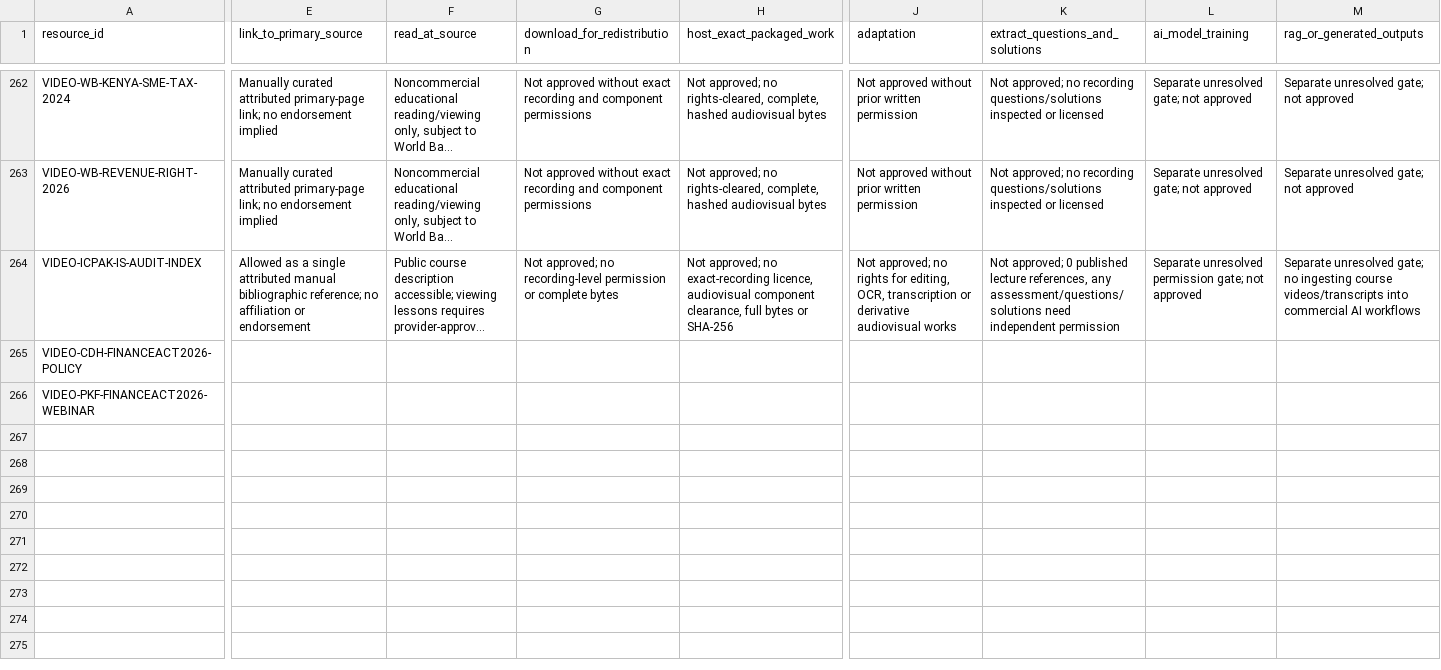
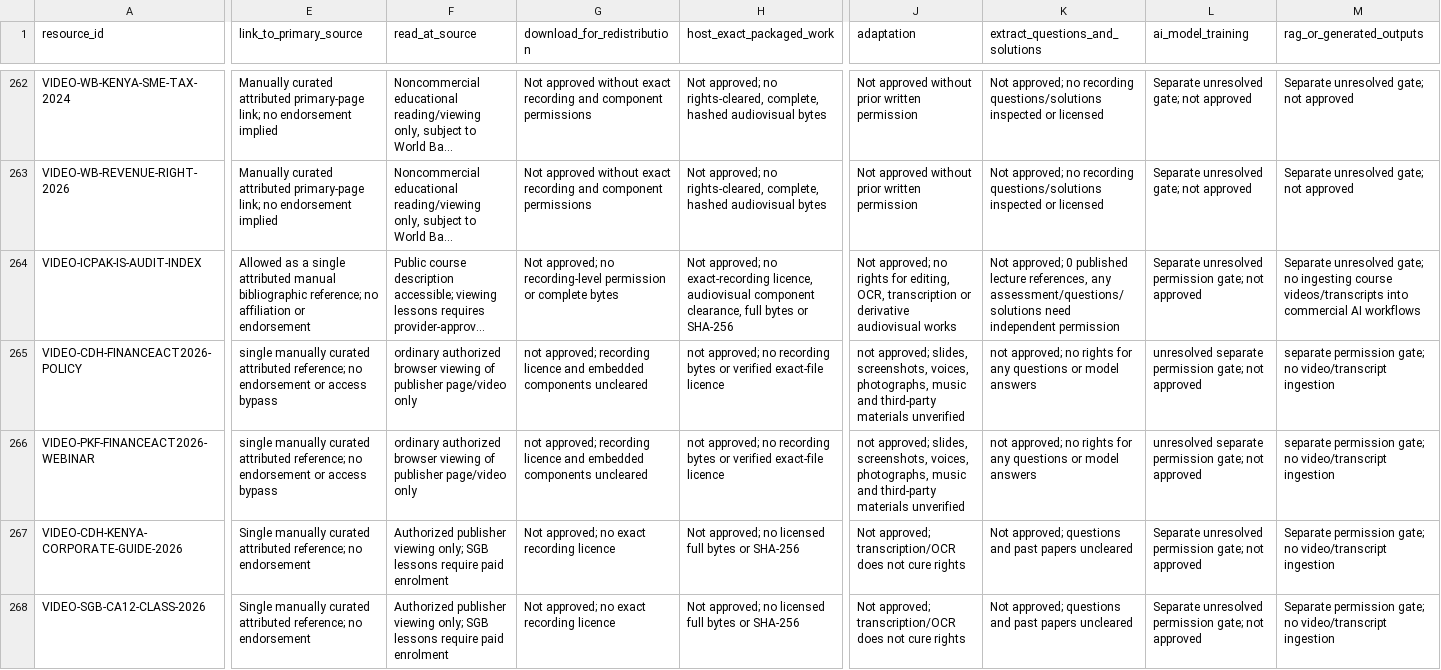
Before and after one commit to StudyMate-N/Certiprep, a CSV file: research-library/kenya-cpa/session-2026-11-01/rights/usage-rights-by-action.csv, drawn as a sheet; only a part is shown, gaps mark what is left out; long unchanged cells end in …; rows hold the shown columns only; the diff covers the shown part only; the diff names each change by its address in the sheet, - before the commit and + after, or states it on an @@ line.

```diff
--- a/research-library/kenya-cpa/session-2026-11-01/rights/usage-rights-by-action.csv
+++ b/research-library/kenya-cpa/session-2026-11-01/rights/usage-rights-by-action.csv
-E265:E266 (link_to_primary_source): (empty)
+E265:E266 (link_to_primary_source): single manually curated attributed reference; no endorsement or access bypass
-F265:F266 (read_at_source): (empty)
+F265:F266 (read_at_source): ordinary authorized browser viewing of publisher page/video only
-G265:G266 (download_for_redistribution): (empty)
+G265:G266 (download_for_redistribution): not approved; recording licence and embedded components uncleared
-H265:H266 (host_exact_packaged_work): (empty)
+H265:H266 (host_exact_packaged_work): not approved; no recording bytes or verified exact-file licence
-J265:J266 (adaptation): (empty)
+J265:J266 (adaptation): not approved; slides, screenshots, voices, photographs, music and third-party materials unverified
-K265:K266 (extract_questions_and_solutions): (empty)
+K265:K266 (extract_questions_and_solutions): not approved; no rights for any questions or model answers
-L265:L266 (ai_model_training): (empty)
+L265:L266 (ai_model_training): unresolved separate permission gate; not approved
-M265:M266 (rag_or_generated_outputs): (empty)
+M265:M266 (rag_or_generated_outputs): separate permission gate; no video/transcript ingestion
+row 267: VIDEO-CDH-KENYA-CORPORATE-GUIDE-2026 | Single manually curated attributed reference; no endorsement | Authorized publisher viewing only; SGB lessons require paid enrolment | Not approved; no exact recording licence | Not approved; no licensed full bytes or SHA-256 | Not approved; transcription/OCR does not cure rights | Not approved; questions and past papers uncleared | Separate unresolved permission gate; not approved | Separate permission gate; no video/transcript ingestion
+row 268: VIDEO-SGB-CA12-CLASS-2026 | Single manually curated attributed reference; no endorsement | Authorized publisher viewing only; SGB lessons require paid enrolment | Not approved; no exact recording licence | Not approved; no licensed full bytes or SHA-256 | Not approved; transcription/OCR does not cure rights | Not approved; questions and past papers uncleared | Separate unresolved permission gate; not approved | Separate permission gate; no video/transcript ingestion
```
Also changed, not shown: 2 edited cells elsewhere in this file, research-library/kenya-cpa/session-2026-11-01/catalog/source-catalogue.csv, research-library/kenya-cpa/session-2026-11-01/rights/rights-register.csv, 2 other files.
